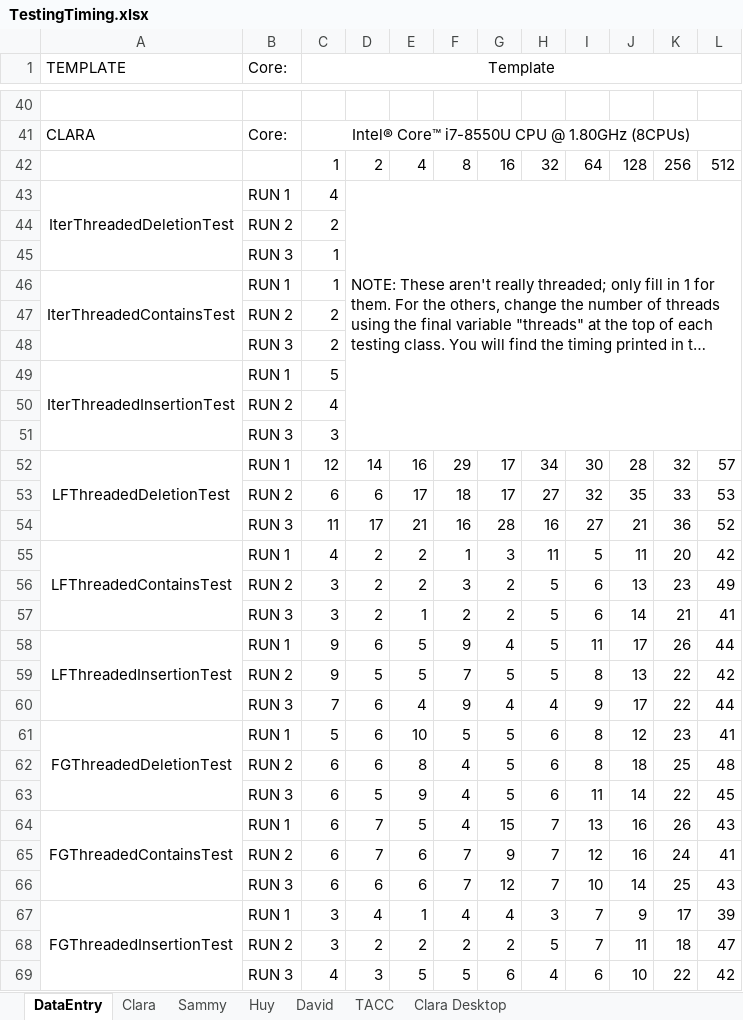
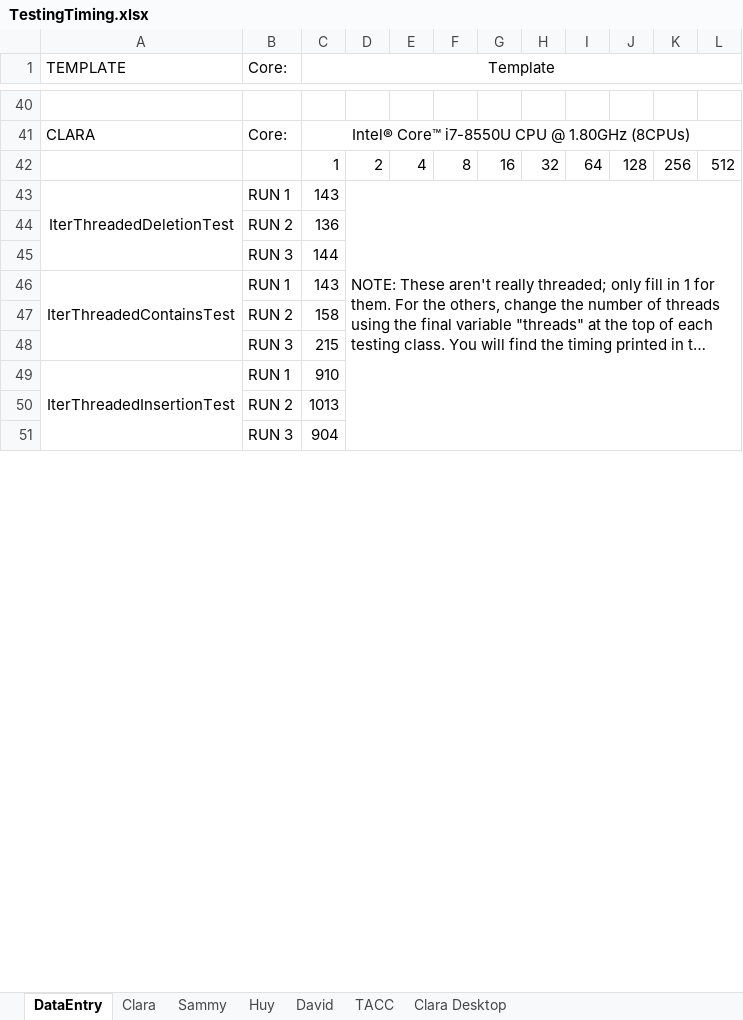
Before and after one commit to sammychien/Concurrent-SkipList, an Excel workbook: TestingTiming.xlsx, sheet DataEntry, drawn as a sheet; only a part is shown, gaps mark what is left out; long unchanged cells end in …; values as stored, in another font and other column widths than the file's, no borders; removed rows and columns are numbered as before the commit, all else as after; the diff covers the shown part only; the diff names each change by its address in the sheet, - before the commit and + after, or states it on an @@ line.

Commit message:
added some of my timing info

```diff
--- a/TestingTiming.xlsx (sheet DataEntry)
+++ b/TestingTiming.xlsx (sheet DataEntry)
-C43 (Template): 4
+C43 (Template): 143
-C44 (Template): 2
+C44 (Template): 136
-C45 (Template): 1
+C45 (Template): 144
-C46 (Template): 1
+C46 (Template): 143
-C47 (Template): 2
+C47 (Template): 158
-C48 (Template): 2
+C48 (Template): 215
-C49 (Template): 5
+C49 (Template): 910
-C50 (Template): 4
+C50 (Template): 1013
-C51 (Template): 3
+C51 (Template): 904
-row 52: LFThreadedDeletionTest | RUN 1 | 12 | 14 | 16 | 29 | 17 | 34 | 30 | 28 | 32 | 57
-row 53:  | RUN 2 | 6 | 6 | 17 | 18 | 17 | 27 | 32 | 35 | 33 | 53
-row 54:  | RUN 3 | 11 | 17 | 21 | 16 | 28 | 16 | 27 | 21 | 36 | 52
-row 55: LFThreadedContainsTest | RUN 1 | 4 | 2 | 2 | 1 | 3 | 11 | 5 | 11 | 20 | 42
-row 56:  | RUN 2 | 3 | 2 | 2 | 3 | 2 | 5 | 6 | 13 | 23 | 49
-row 57:  | RUN 3 | 3 | 2 | 1 | 2 | 2 | 5 | 6 | 14 | 21 | 41
-row 58: LFThreadedInsertionTest | RUN 1 | 9 | 6 | 5 | 9 | 4 | 5 | 11 | 17 | 26 | 44
-row 59:  | RUN 2 | 9 | 5 | 5 | 7 | 5 | 5 | 8 | 13 | 22 | 42
-row 60:  | RUN 3 | 7 | 6 | 4 | 9 | 4 | 4 | 9 | 17 | 22 | 44
-row 61: FGThreadedDeletionTest | RUN 1 | 5 | 6 | 10 | 5 | 5 | 6 | 8 | 12 | 23 | 41
-row 62:  | RUN 2 | 6 | 6 | 8 | 4 | 5 | 6 | 8 | 18 | 25 | 48
-row 63:  | RUN 3 | 6 | 5 | 9 | 4 | 5 | 6 | 11 | 14 | 22 | 45
-row 64: FGThreadedContainsTest | RUN 1 | 6 | 7 | 5 | 4 | 15 | 7 | 13 | 16 | 26 | 43
-row 65:  | RUN 2 | 6 | 7 | 6 | 7 | 9 | 7 | 12 | 16 | 24 | 41
-row 66:  | RUN 3 | 6 | 6 | 6 | 7 | 12 | 7 | 10 | 14 | 25 | 43
-row 67: FGThreadedInsertionTest | RUN 1 | 3 | 4 | 1 | 4 | 4 | 3 | 7 | 9 | 17 | 39
-row 68:  | RUN 2 | 3 | 2 | 2 | 2 | 2 | 5 | 7 | 11 | 18 | 47
-row 69:  | RUN 3 | 4 | 3 | 5 | 5 | 6 | 4 | 6 | 10 | 22 | 42
```
Also changed, not shown: 27 added rows and 9 removed rows elsewhere in this sheet, sheet Clara, charts or pictures, 1 other file.
